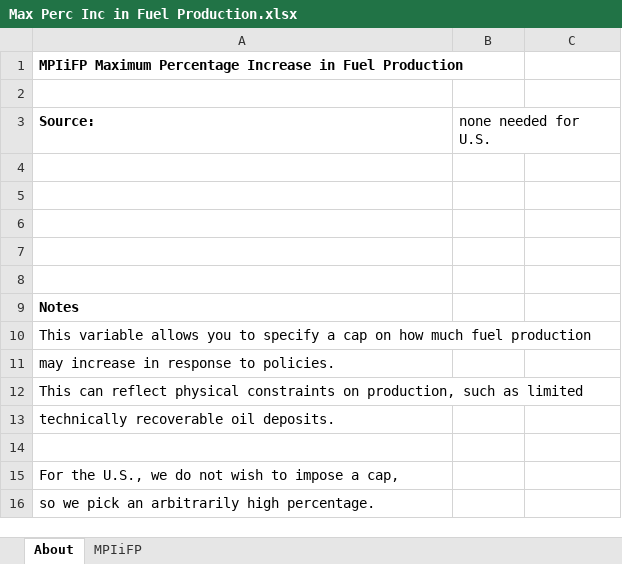
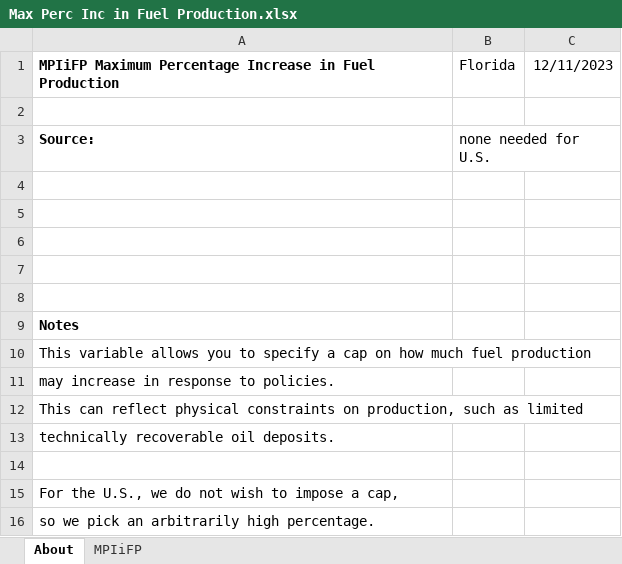
Before and after one commit to EnergyInnovation/eps-florida, an Excel workbook: InputData/fuels/MPIiFP/Max Perc Inc in Fuel Production.xlsx, sheet About, drawn as a sheet; values as stored, in another font and other column widths than the file's, no borders; the diff names each change by its address in the sheet, - before the commit and + after, or states it on an @@ line.

```diff
--- a/InputData/fuels/MPIiFP/Max Perc Inc in Fuel Production.xlsx (sheet About)
+++ b/InputData/fuels/MPIiFP/Max Perc Inc in Fuel Production.xlsx (sheet About)
-B1: (empty)
+B1: Florida
-C1: (empty)
+C1: 12/11/2023
```
Also changed, not shown: sheet MPIiFP, InputData/ctrl-settings/BAEPAbCiPC/Bool Are Energy Prices Affected by Chng in Production Costs.xlsx, InputData/elec/BGDPbES/BAU Guaranteed Dispatch Perc by Elec Source.xlsx, 31 other files.
